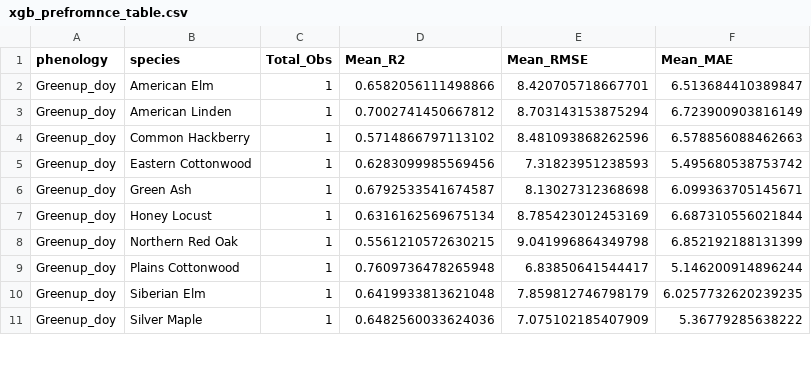
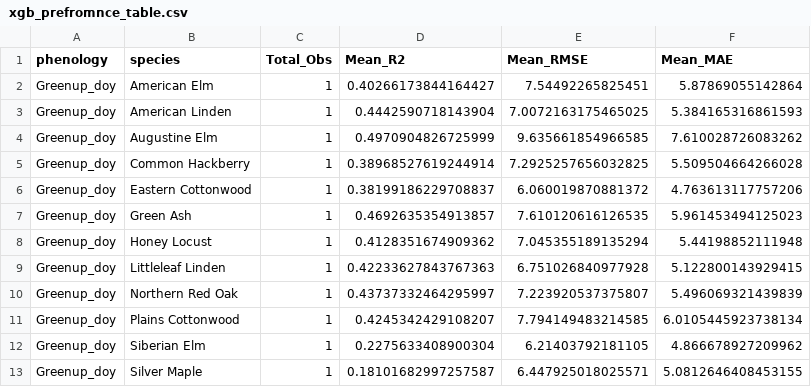
Before and after one commit to jm1212a/denver_tree_phenology, a CSV file: tables/xgb_prefromnce_table.csv, drawn as a sheet; only a part is shown; the diff covers the shown part only.

```diff
--- a/tables/xgb_prefromnce_table.csv
+++ b/tables/xgb_prefromnce_table.csv
@@ -1,11 +1,13 @@
 phenology,species,Total_Obs,Mean_R2,Mean_RMSE,Mean_MAE
-Greenup_doy,American Elm,1,0.6582056111498866,8.420705718667701,6.513684410389847
-Greenup_doy,American Linden,1,0.7002741450667812,8.703143153875294,6.723900903816149
-Greenup_doy,Common Hackberry,1,0.5714866797113102,8.481093868262596,6.578856088462663
-Greenup_doy,Eastern Cottonwood,1,0.6283099985569456,7.31823951238593,5.495680538753742
-Greenup_doy,Green Ash,1,0.6792533541674587,8.13027312368698,6.099363705145671
-Greenup_doy,Honey Locust,1,0.6316162569675134,8.785423012453169,6.687310556021844
-Greenup_doy,Northern Red Oak,1,0.5561210572630215,9.041996864349798,6.852192188131399
-Greenup_doy,Plains Cottonwood,1,0.7609736478265948,6.83850641544417,5.146200914896244
-Greenup_doy,Siberian Elm,1,0.6419933813621048,7.859812746798179,6.0257732620239235
-Greenup_doy,Silver Maple,1,0.6482560033624036,7.075102185407909,5.36779285638222
+Greenup_doy,American Elm,1,0.40266173844164427,7.54492265825451,5.87869055142864
+Greenup_doy,American Linden,1,0.4442590718143904,7.0072163175465025,5.384165316861593
+Greenup_doy,Augustine Elm,1,0.4970904826725999,9.635661854966585,7.610028726083262
+Greenup_doy,Common Hackberry,1,0.38968527619244914,7.2925257656032825,5.509504664266028
+Greenup_doy,Eastern Cottonwood,1,0.38199186229708837,6.060019870881372,4.763613117757206
+Greenup_doy,Green Ash,1,0.4692635354913857,7.610120616126535,5.961453494125023
+Greenup_doy,Honey Locust,1,0.4128351674909362,7.045355189135294,5.44198852111948
+Greenup_doy,Littleleaf Linden,1,0.42233627843767363,6.751026840977928,5.122800143929415
+Greenup_doy,Northern Red Oak,1,0.43737332464295997,7.223920537375807,5.496069321439839
+Greenup_doy,Plains Cottonwood,1,0.4245342429108207,7.794149483214585,6.0105445923738134
+Greenup_doy,Siberian Elm,1,0.2275633408900304,6.21403792181105,4.866678927209962
+Greenup_doy,Silver Maple,1,0.18101682997257587,6.447925018025571,5.0812646408453155
```
Also changed, not shown: 6 added rows and 114 edited cells elsewhere in this file, tables/xgb_importance.csv, 9 other files.
